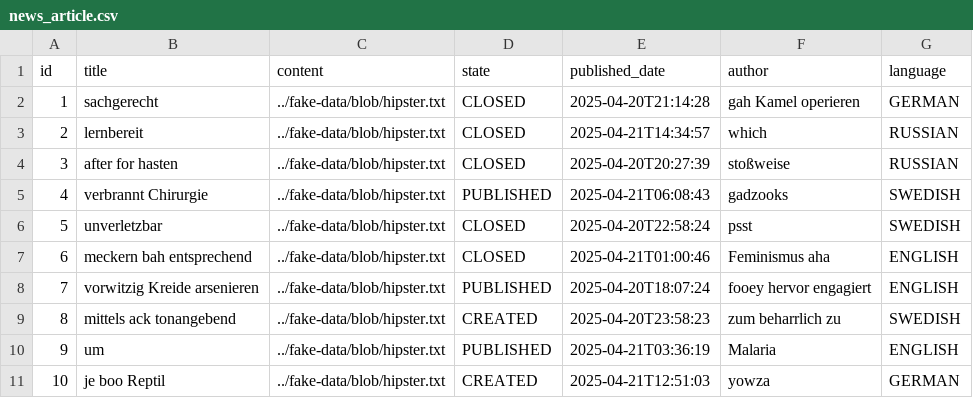
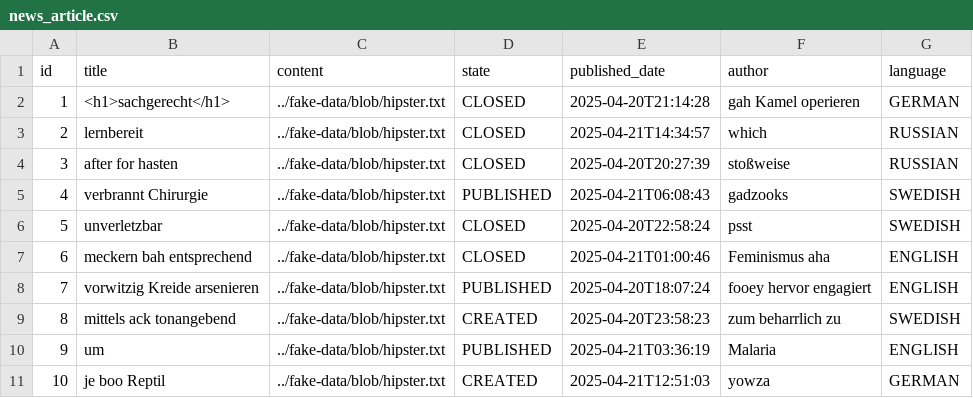
Before and after one commit to feurle/tier-gesund, a CSV file: src/main/resources/config/liquibase/fake-data/news_article.csv, drawn as a sheet.

Commit message:
home prepared for list

```diff
--- a/src/main/resources/config/liquibase/fake-data/news_article.csv
+++ b/src/main/resources/config/liquibase/fake-data/news_article.csv
@@ -1,3 +1,3 @@
 id;title;content;state;published_date;author;language
-1;sachgerecht;../fake-data/blob/hipster.txt;CLOSED;2025-04-20T21:14:28;gah Kamel operieren;GERMAN
+1;<h1>sachgerecht</h1>;../fake-data/blob/hipster.txt;CLOSED;2025-04-20T21:14:28;gah Kamel operieren;GERMAN
 2;lernbereit;../fake-data/blob/hipster.txt;CLOSED;2025-04-21T14:34:57;which;RUSSIAN
```
Also changed, not shown: 8 other files.
